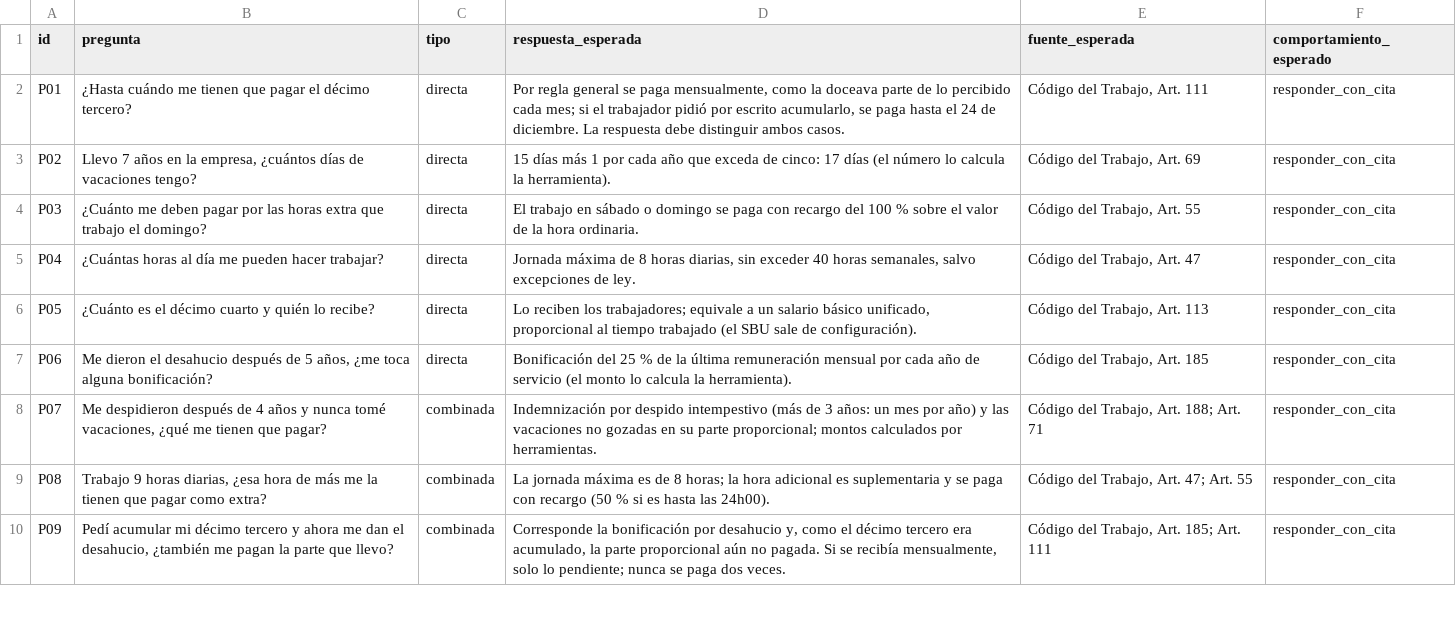
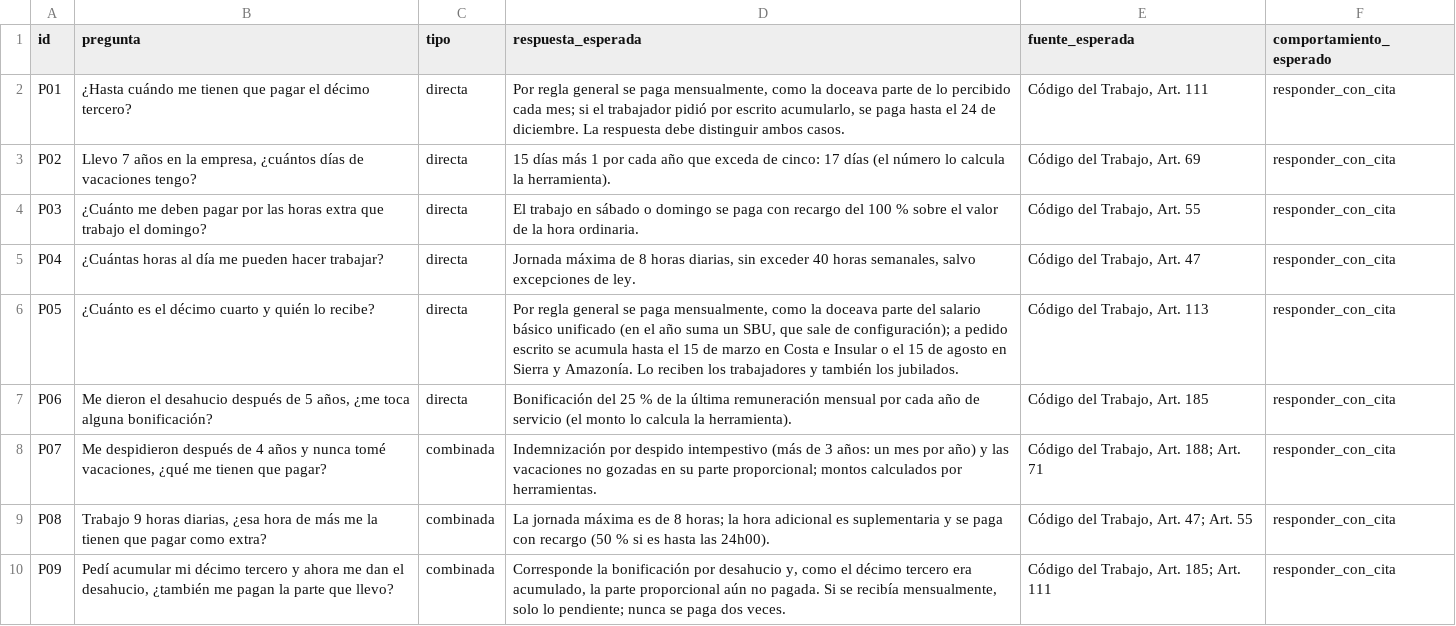
Before and after one commit to AlexGuerreroR/calculadora-laboral-ec, a CSV file: eval/preguntas.csv, drawn as a sheet; only a part is shown.

Commit message:
docs: P05 distingue pago mensual y acumulado del décimo cuarto (Art. 113)

```diff
--- a/eval/preguntas.csv
+++ b/eval/preguntas.csv
@@ -5,3 +5,3 @@ P03,¿Cuánto me deben pagar por las horas extra que trabajo el domingo?,directa
 P04,¿Cuántas horas al día me pueden hacer trabajar?,directa,"Jornada máxima de 8 horas diarias, sin exceder 40 horas semanales, salvo excepciones de ley.","Código del Trabajo, Art. 47",responder_con_cita
-P05,¿Cuánto es el décimo cuarto y quién lo recibe?,directa,"Lo reciben los trabajadores; equivale a un salario básico unificado, proporcional al tiempo trabajado (el SBU sale de configuración).","Código del Trabajo, Art. 113",responder_con_cita
+P05,¿Cuánto es el décimo cuarto y quién lo recibe?,directa,"Por regla general se paga mensualmente, como la doceava parte del salario básico unificado (en el año suma un SBU, que sale de configuración); a pedido escrito se acumula hasta el 15 de marzo en Costa e Insular o el 15 de agosto en Sierra y Amazonía. Lo reciben los trabajadores y también los jubilados.","Código del Trabajo, Art. 113",responder_con_cita
 P06,"Me dieron el desahucio después de 5 años, ¿me toca alguna bonificación?",directa,Bonificación del 25 % de la última remuneración mensual por cada año de servicio (el monto lo calcula la herramienta).,"Código del Trabajo, Art. 185",responder_con_cita
```
